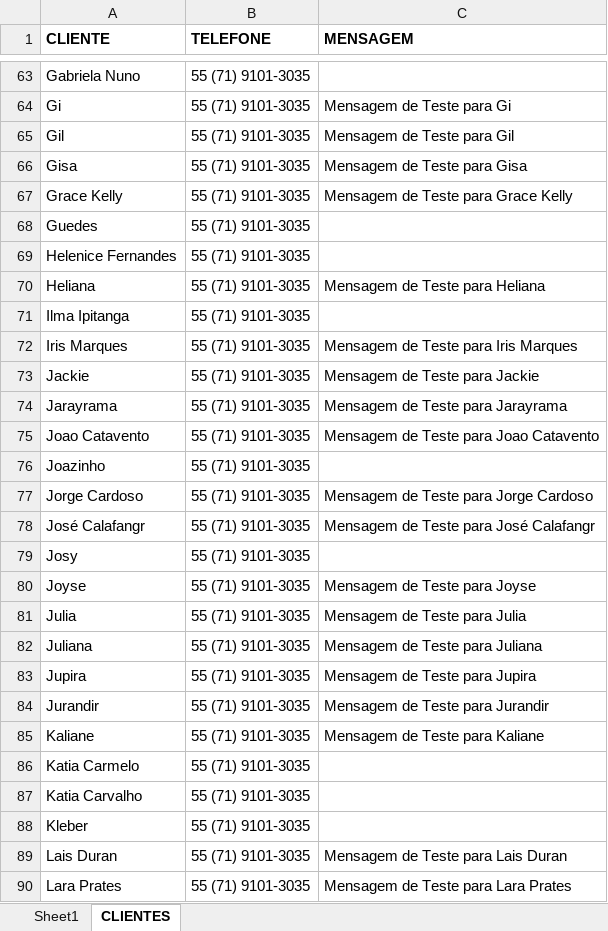
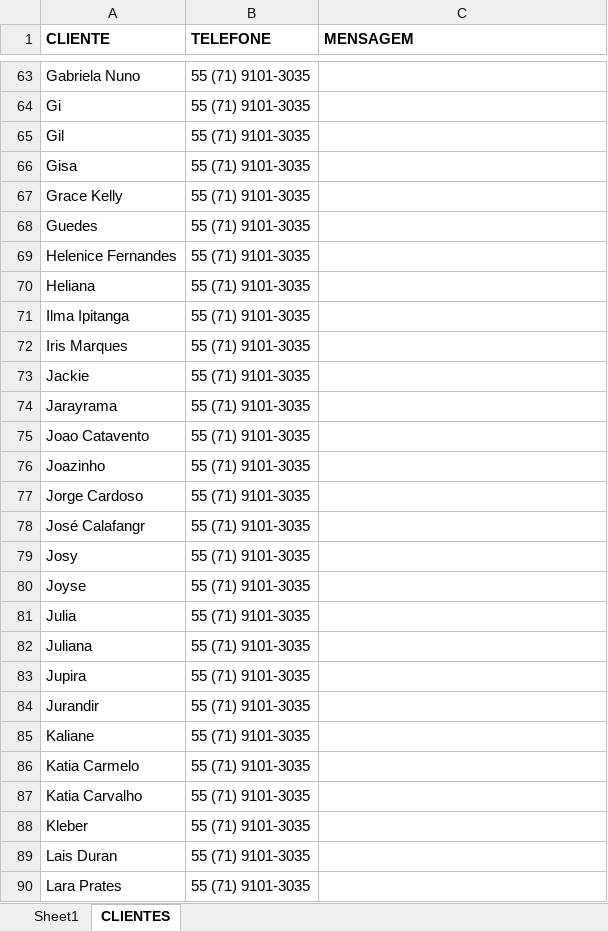
Before and after one commit to PLG-GIT/SendWhatsAppMessages, an Excel workbook: Mockup.xlsx, sheet CLIENTES, drawn as a sheet; only a part is shown, gaps mark what is left out; values as stored, in another font and other column widths than the file's, no borders; the diff covers the shown part only; the diff names each change by its address in the sheet, - before the commit and + after, or states it on an @@ line.

```diff
--- a/Mockup.xlsx (sheet CLIENTES)
+++ b/Mockup.xlsx (sheet CLIENTES)
-C64 (MENSAGEM): Mensagem de Teste para Gi
+C64 (MENSAGEM): (empty)
-C65 (MENSAGEM): Mensagem de Teste para Gil
+C65 (MENSAGEM): (empty)
-C66 (MENSAGEM): Mensagem de Teste para Gisa
+C66 (MENSAGEM): (empty)
-C67 (MENSAGEM): Mensagem de Teste para Grace Kelly
+C67 (MENSAGEM): (empty)
-C70 (MENSAGEM): Mensagem de Teste para Heliana
+C70 (MENSAGEM): (empty)
-C72 (MENSAGEM): Mensagem de Teste para Iris Marques
+C72 (MENSAGEM): (empty)
-C73 (MENSAGEM): Mensagem de Teste para Jackie
+C73 (MENSAGEM): (empty)
-C74 (MENSAGEM): Mensagem de Teste para Jarayrama
+C74 (MENSAGEM): (empty)
-C75 (MENSAGEM): Mensagem de Teste para Joao Catavento
+C75 (MENSAGEM): (empty)
-C77 (MENSAGEM): Mensagem de Teste para Jorge Cardoso
+C77 (MENSAGEM): (empty)
-C78 (MENSAGEM): Mensagem de Teste para José Calafangr
+C78 (MENSAGEM): (empty)
-C80 (MENSAGEM): Mensagem de Teste para Joyse
+C80 (MENSAGEM): (empty)
-C81 (MENSAGEM): Mensagem de Teste para Julia
+C81 (MENSAGEM): (empty)
-C82 (MENSAGEM): Mensagem de Teste para Juliana
+C82 (MENSAGEM): (empty)
-C83 (MENSAGEM): Mensagem de Teste para Jupira
+C83 (MENSAGEM): (empty)
-C84 (MENSAGEM): Mensagem de Teste para Jurandir
+C84 (MENSAGEM): (empty)
-C85 (MENSAGEM): Mensagem de Teste para Kaliane
+C85 (MENSAGEM): (empty)
-C89 (MENSAGEM): Mensagem de Teste para Lais Duran
+C89 (MENSAGEM): (empty)
-C90 (MENSAGEM): Mensagem de Teste para Lara Prates
+C90 (MENSAGEM): (empty)
```
Also changed, not shown: 92 edited cells elsewhere in this sheet.
